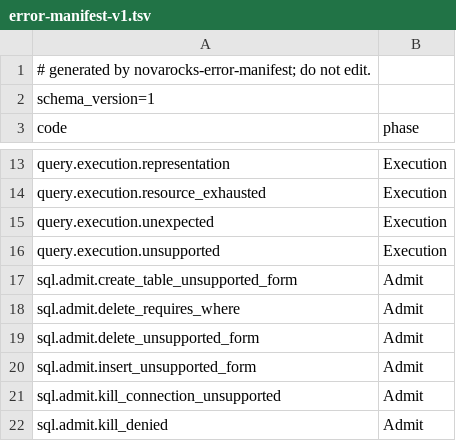
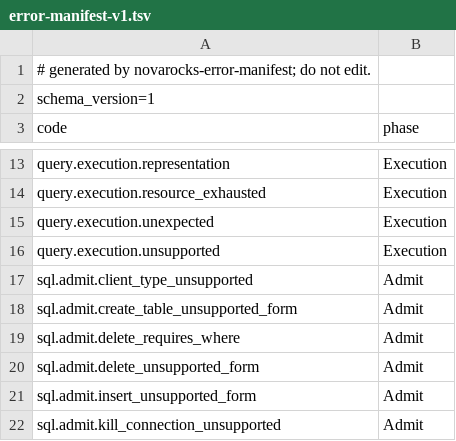
Before and after one commit to HangyuanLiu/NovaRocks, a TSV file: tools/error-manifest/error-manifest-v1.tsv, drawn as a sheet; only a part is shown, gaps mark what is left out; the shorter side is filled out with more unchanged rows; the diff names each change by its address in the sheet, - before the commit and + after, or states it on an @@ line.

```diff
--- a/tools/error-manifest/error-manifest-v1.tsv
+++ b/tools/error-manifest/error-manifest-v1.tsv
+row 17: sql.admit.client_type_unsupported | Admit
```
Also changed, not shown: tools/error-manifest/error-ledger-v1.tsv, 5 other files.
